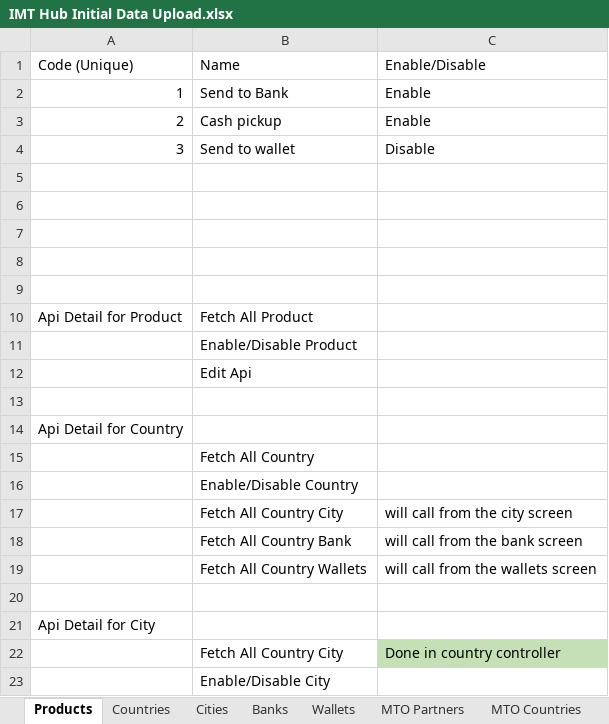
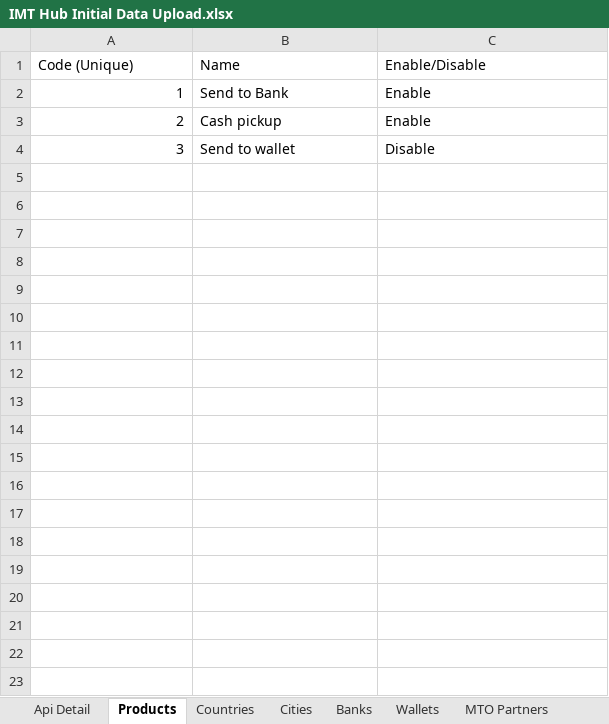
Before and after one commit to NABEEL-AHMED-JAMIL/imrh, an Excel workbook: extra deatil/IMT Hub Initial Data Upload.xlsx, sheet Products, drawn as a sheet; only a part is shown; values as stored, in another font and other column widths than the file's, no borders; the diff covers the shown part only; the diff names each change by its address in the sheet, - before the commit and + after, or states it on an @@ line.

```diff
--- a/extra deatil/IMT Hub Initial Data Upload.xlsx (sheet Products)
+++ b/extra deatil/IMT Hub Initial Data Upload.xlsx (sheet Products)
+sheet tab: Api Detail
-row 5: (empty)
-row 6: (empty)
-row 7: (empty)
-row 8: (empty)
-row 9: (empty)
-row 10: Api Detail for Product | Fetch All Product
-row 11:  | Enable/Disable Product
-row 12:  | Edit Api
-row 13: (empty)
-row 14: Api Detail for Country
-row 15:  | Fetch All Country
-row 16:  | Enable/Disable Country
-row 17:  | Fetch All Country City | will call from the city screen
-row 18:  | Fetch All Country Bank | will call from the bank screen
-row 19:  | Fetch All Country Wallets | will call from the wallets screen
-row 20: (empty)
-row 21: Api Detail for City
-row 22:  | Fetch All Country City | Done in country controller
-row 23:  | Enable/Disable City
```
Also changed, not shown: 17 removed rows elsewhere in this sheet, sheet MTO Partners, 27 other files.
